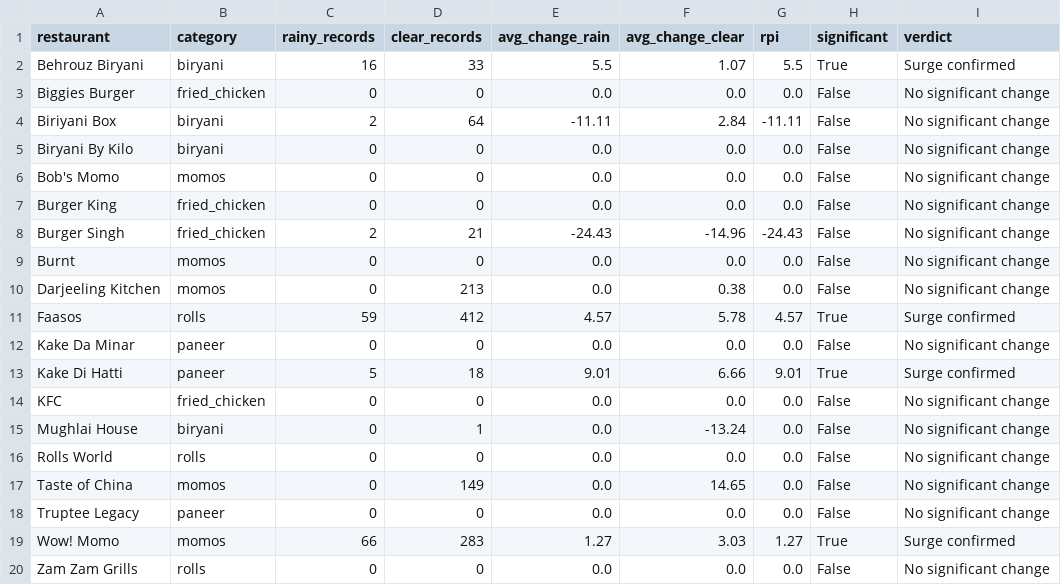
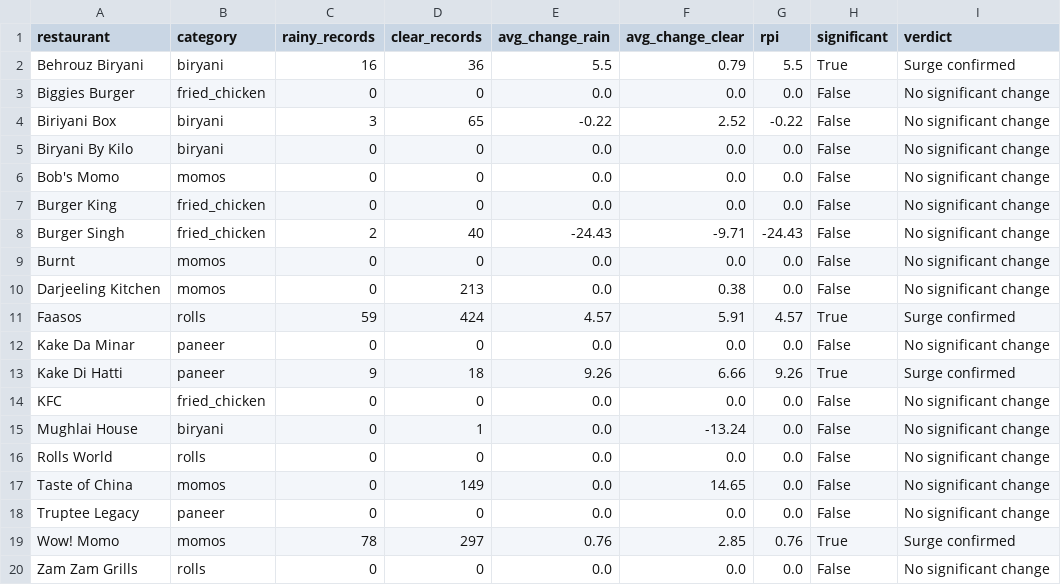
Before and after one commit to Laren27/Price-Surge, a CSV file: data/processed/rain_premium_results/rain_premium_results.csv, drawn as a sheet.

Commit message:
Update rain_premium_results.csv

```diff
--- a/data/processed/rain_premium_results/rain_premium_results.csv
+++ b/data/processed/rain_premium_results/rain_premium_results.csv
@@ -1,5 +1,5 @@
 restaurant,category,rainy_records,clear_records,avg_change_rain,avg_change_clear,rpi,significant,verdict
-Behrouz Biryani,biryani,16,33,5.5,1.07,5.5,True,Surge confirmed
+Behrouz Biryani,biryani,16,36,5.5,0.79,5.5,True,Surge confirmed
 Biggies Burger,fried_chicken,0,0,0.0,0.0,0.0,False,No significant change
-Biriyani Box,biryani,2,64,-11.11,2.84,-11.11,False,No significant change
+Biriyani Box,biryani,3,65,-0.22,2.52,-0.22,False,No significant change
 Biryani By Kilo,biryani,0,0,0.0,0.0,0.0,False,No significant change
@@ -7,8 +7,8 @@ Bob's Momo,momos,0,0,0.0,0.0,0.0,False,No significant change
 Burger King,fried_chicken,0,0,0.0,0.0,0.0,False,No significant change
-Burger Singh,fried_chicken,2,21,-24.43,-14.96,-24.43,False,No significant change
+Burger Singh,fried_chicken,2,40,-24.43,-9.71,-24.43,False,No significant change
 Burnt,momos,0,0,0.0,0.0,0.0,False,No significant change
 Darjeeling Kitchen,momos,0,213,0.0,0.38,0.0,False,No significant change
-Faasos,rolls,59,412,4.57,5.78,4.57,True,Surge confirmed
+Faasos,rolls,59,424,4.57,5.91,4.57,True,Surge confirmed
 Kake Da Minar,paneer,0,0,0.0,0.0,0.0,False,No significant change
-Kake Di Hatti,paneer,5,18,9.01,6.66,9.01,True,Surge confirmed
+Kake Di Hatti,paneer,9,18,9.26,6.66,9.26,True,Surge confirmed
 KFC,fried_chicken,0,0,0.0,0.0,0.0,False,No significant change
@@ -18,3 +18,3 @@ Taste of China,momos,0,149,0.0,14.65,0.0,False,No significant change
 Truptee Legacy,paneer,0,0,0.0,0.0,0.0,False,No significant change
-Wow! Momo,momos,66,283,1.27,3.03,1.27,True,Surge confirmed
+Wow! Momo,momos,78,297,0.76,2.85,0.76,True,Surge confirmed
 Zam Zam Grills,rolls,0,0,0.0,0.0,0.0,False,No significant change
```
